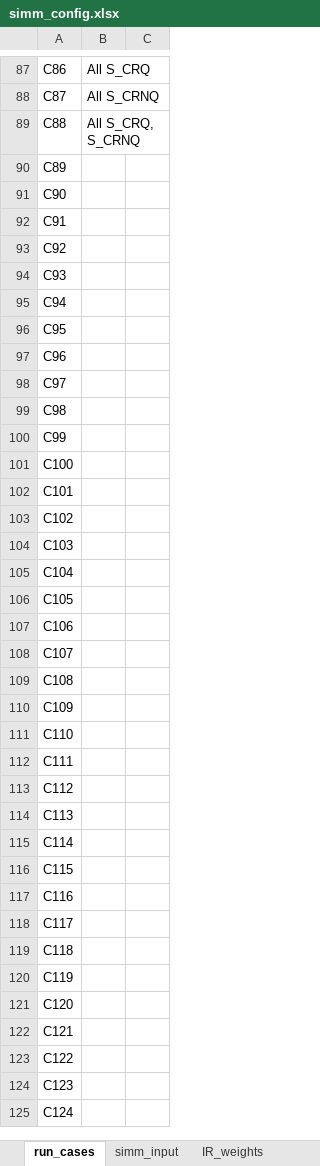
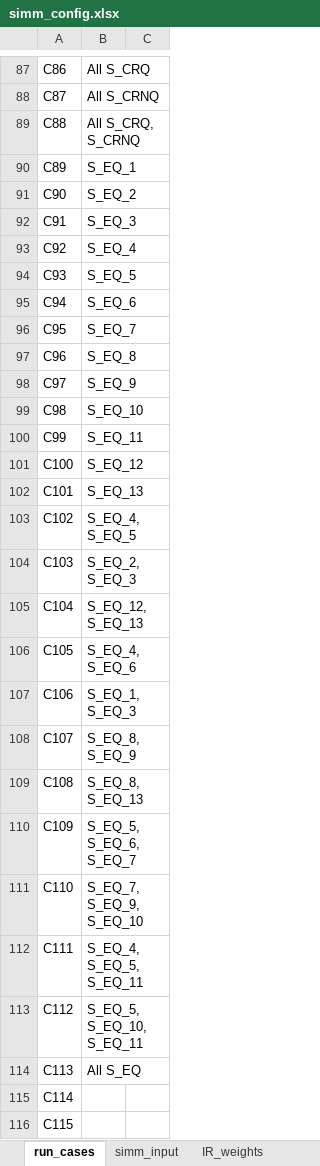
Before and after one commit to ivanshuer/SIMM, an Excel workbook: simm_config.xlsx, sheet run_cases, drawn as a sheet; only a part is shown, gaps mark what is left out; the shorter side is filled out with more unchanged rows; values as stored, in another font and other column widths than the file's, no borders; the diff covers the shown part only; the diff names each change by its address in the sheet, - before the commit and + after, or states it on an @@ line.

```diff
--- a/simm_config.xlsx (sheet run_cases)
+++ b/simm_config.xlsx (sheet run_cases)
-B90: (empty)
+B90: S_EQ_1
-B91: (empty)
+B91: S_EQ_2
-B92: (empty)
+B92: S_EQ_3
-B93: (empty)
+B93: S_EQ_4
-B94: (empty)
+B94: S_EQ_5
-B95: (empty)
+B95: S_EQ_6
-B96: (empty)
+B96: S_EQ_7
-B97: (empty)
+B97: S_EQ_8
-B98: (empty)
+B98: S_EQ_9
-B99: (empty)
+B99: S_EQ_10
-B100: (empty)
+B100: S_EQ_11
-B101: (empty)
+B101: S_EQ_12
-B102: (empty)
+B102: S_EQ_13
-B103: (empty)
+B103: S_EQ_4, S_EQ_5
-B104: (empty)
+B104: S_EQ_2, S_EQ_3
-B105: (empty)
+B105: S_EQ_12, S_EQ_13
-B106: (empty)
+B106: S_EQ_4, S_EQ_6
-B107: (empty)
+B107: S_EQ_1, S_EQ_3
-B108: (empty)
+B108: S_EQ_8, S_EQ_9
-B109: (empty)
+B109: S_EQ_8, S_EQ_13
-B110: (empty)
+B110: S_EQ_5, S_EQ_6, S_EQ_7
-B111: (empty)
+B111: S_EQ_7, S_EQ_9, S_EQ_10
-B112: (empty)
+B112: S_EQ_4, S_EQ_5, S_EQ_11
-B113: (empty)
+B113: S_EQ_5, S_EQ_10, S_EQ_11
-B114: (empty)
+B114: All S_EQ
```
Also changed, not shown: 14 edited cells elsewhere in this sheet, sheet simm_input, other sheet tabs, 4 other files.
